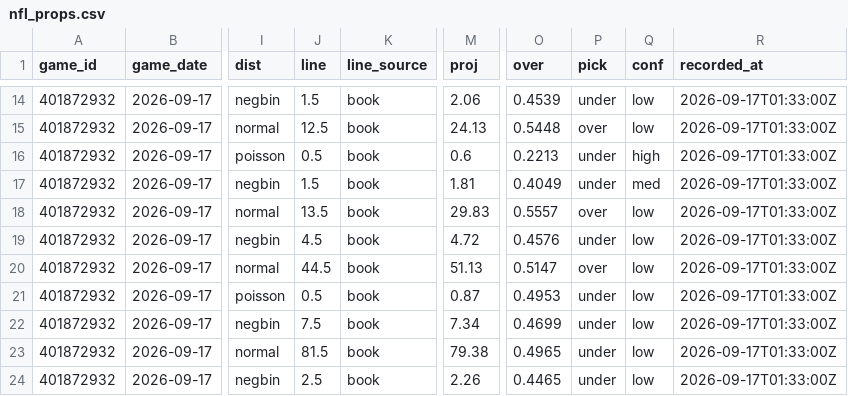
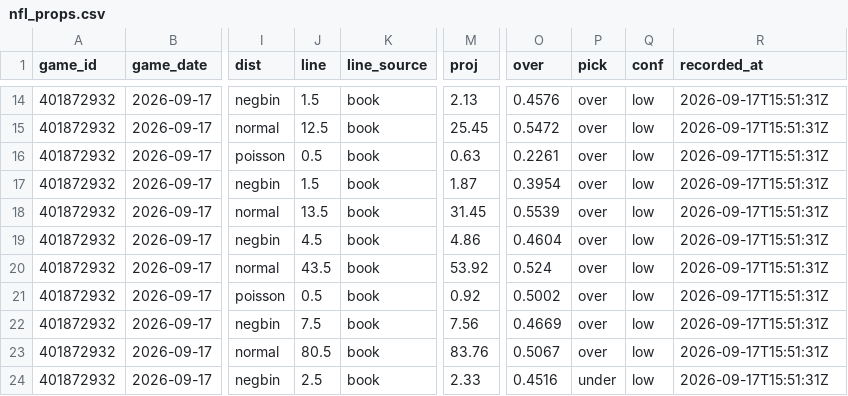
Before and after one commit to mfradkin2/sports-predictions, a CSV file: history/nfl_props.csv, drawn as a sheet; only a part is shown, gaps mark what is left out; the diff covers the shown part only; the diff names each change by its address in the sheet, - before the commit and + after, or states it on an @@ line.

```diff
--- a/history/nfl_props.csv
+++ b/history/nfl_props.csv
-M14 (proj): 2.06
+M14 (proj): 2.13
-O14 (over): 0.4539
+O14 (over): 0.4576
-P14 (pick): under
+P14 (pick): over
-R14:R24 (recorded_at): 2026-09-17T01:33:00Z
+R14:R24 (recorded_at): 2026-09-17T15:51:31Z
-M15 (proj): 24.13
+M15 (proj): 25.45
-O15 (over): 0.5448
+O15 (over): 0.5472
-M16 (proj): 0.6
+M16 (proj): 0.63
-O16 (over): 0.2213
+O16 (over): 0.2261
-P16:P17 (pick): under
+P16:P17 (pick): over
-Q16 (conf): high
+Q16 (conf): low
-M17 (proj): 1.81
+M17 (proj): 1.87
-O17 (over): 0.4049
+O17 (over): 0.3954
-Q17 (conf): med
+Q17 (conf): low
-M18 (proj): 29.83
+M18 (proj): 31.45
-O18 (over): 0.5557
+O18 (over): 0.5539
-M19 (proj): 4.72
+M19 (proj): 4.86
-O19 (over): 0.4576
+O19 (over): 0.4604
-P19 (pick): under
+P19 (pick): over
-J20 (line): 44.5
+J20 (line): 43.5
-M20 (proj): 51.13
+M20 (proj): 53.92
-O20 (over): 0.5147
+O20 (over): 0.524
-M21 (proj): 0.87
+M21 (proj): 0.92
-O21 (over): 0.4953
+O21 (over): 0.5002
-P21:P23 (pick): under
+P21:P23 (pick): over
-M22 (proj): 7.34
+M22 (proj): 7.56
-O22 (over): 0.4699
+O22 (over): 0.4669
-J23 (line): 81.5
+J23 (line): 80.5
-M23 (proj): 79.38
+M23 (proj): 83.76
-O23 (over): 0.4965
+O23 (over): 0.5067
-M24 (proj): 2.26
+M24 (proj): 2.33
-O24 (over): 0.4465
+O24 (over): 0.4516
```
Also changed, not shown: 104 edited cells elsewhere in this file, history/mlb_games.csv, history/mlb_ledger.csv, 39 other files.
